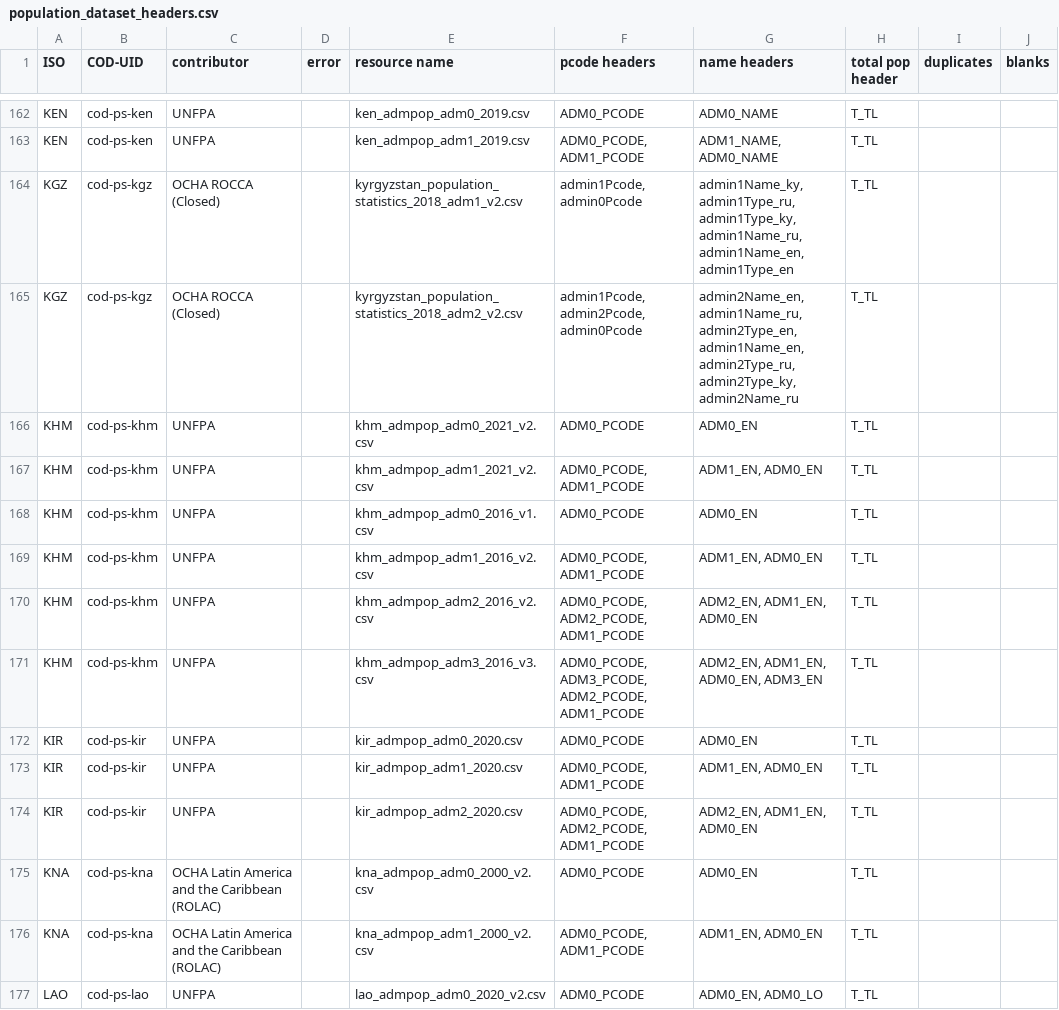
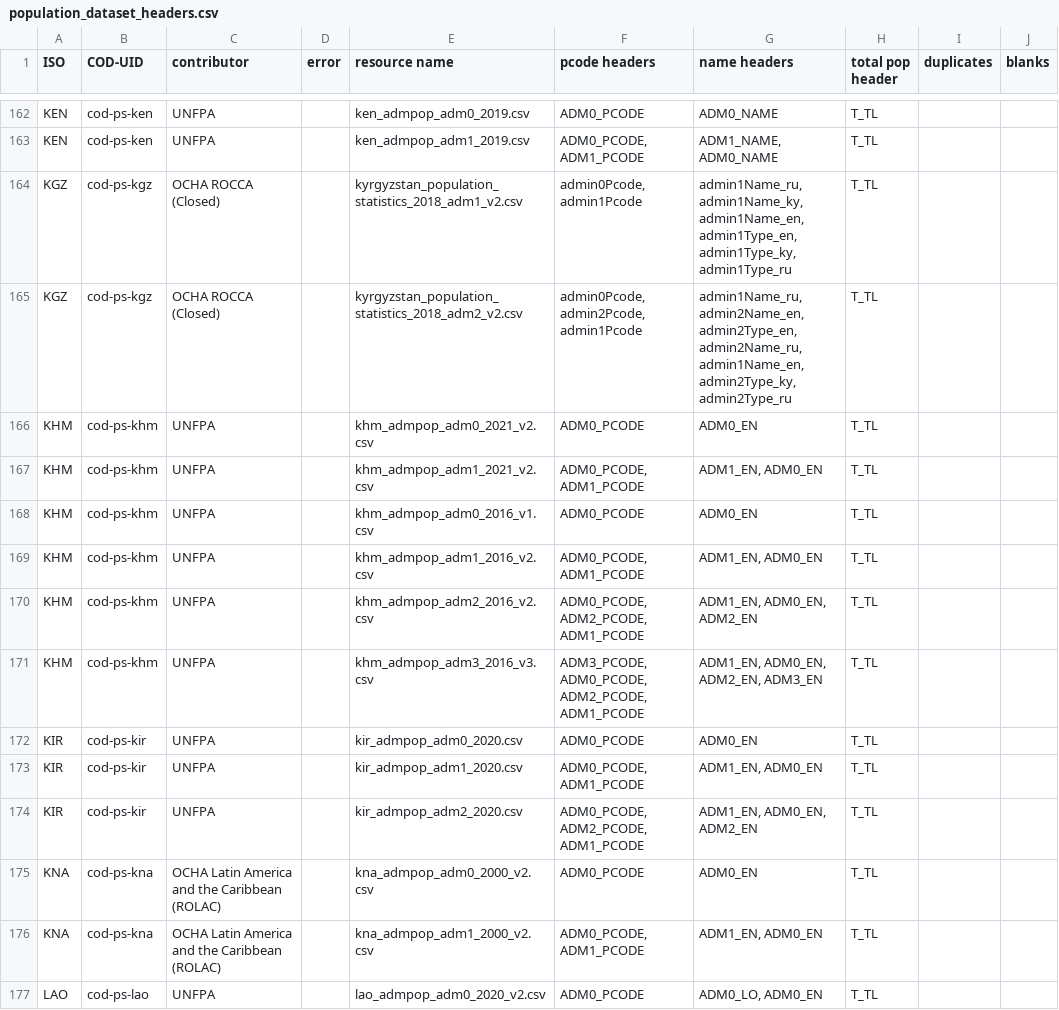
Before and after one commit to b-j-mills/cods-summary, a CSV file: population_dataset_headers.csv, drawn as a sheet; only a part is shown, gaps mark what is left out; the diff covers the shown part only.

```diff
--- a/population_dataset_headers.csv
+++ b/population_dataset_headers.csv
@@ -163,4 +163,4 @@ KEN,cod-ps-ken,UNFPA,,ken_admpop_adm0_2019.csv,ADM0_PCODE,ADM0_NAME,T_TL,,
 KEN,cod-ps-ken,UNFPA,,ken_admpop_adm1_2019.csv,"ADM0_PCODE, ADM1_PCODE","ADM1_NAME, ADM0_NAME",T_TL,,
-KGZ,cod-ps-kgz,OCHA ROCCA (Closed),,kyrgyzstan_population_statistics_2018_adm1_v2.csv,"admin1Pcode, admin0Pcode","admin1Name_ky, admin1Type_ru, admin1Type_ky, admin1Name_ru, admin1Name_en, admin1Type_en",T_TL,,
-KGZ,cod-ps-kgz,OCHA ROCCA (Closed),,kyrgyzstan_population_statistics_2018_adm2_v2.csv,"admin1Pcode, admin2Pcode, admin0Pcode","admin2Name_en, admin1Name_ru, admin2Type_en, admin1Name_en, admin2Type_ru, admin2Type_ky, admin2Name_ru",T_TL,,
+KGZ,cod-ps-kgz,OCHA ROCCA (Closed),,kyrgyzstan_population_statistics_2018_adm1_v2.csv,"admin0Pcode, admin1Pcode","admin1Name_ru, admin1Name_ky, admin1Name_en, admin1Type_en, admin1Type_ky, admin1Type_ru",T_TL,,
+KGZ,cod-ps-kgz,OCHA ROCCA (Closed),,kyrgyzstan_population_statistics_2018_adm2_v2.csv,"admin0Pcode, admin2Pcode, admin1Pcode","admin1Name_ru, admin2Name_en, admin2Type_en, admin2Name_ru, admin1Name_en, admin2Type_ky, admin2Type_ru",T_TL,,
 KHM,cod-ps-khm,UNFPA,,khm_admpop_adm0_2021_v2.csv,ADM0_PCODE,ADM0_EN,T_TL,,
@@ -169,9 +169,9 @@ KHM,cod-ps-khm,UNFPA,,khm_admpop_adm0_2016_v1.csv,ADM0_PCODE,ADM0_EN,T_TL,,
 KHM,cod-ps-khm,UNFPA,,khm_admpop_adm1_2016_v2.csv,"ADM0_PCODE, ADM1_PCODE","ADM1_EN, ADM0_EN",T_TL,,
-KHM,cod-ps-khm,UNFPA,,khm_admpop_adm2_2016_v2.csv,"ADM0_PCODE, ADM2_PCODE, ADM1_PCODE","ADM2_EN, ADM1_EN, ADM0_EN",T_TL,,
-KHM,cod-ps-khm,UNFPA,,khm_admpop_adm3_2016_v3.csv,"ADM0_PCODE, ADM3_PCODE, ADM2_PCODE, ADM1_PCODE","ADM2_EN, ADM1_EN, ADM0_EN, ADM3_EN",T_TL,,
+KHM,cod-ps-khm,UNFPA,,khm_admpop_adm2_2016_v2.csv,"ADM0_PCODE, ADM2_PCODE, ADM1_PCODE","ADM1_EN, ADM0_EN, ADM2_EN",T_TL,,
+KHM,cod-ps-khm,UNFPA,,khm_admpop_adm3_2016_v3.csv,"ADM3_PCODE, ADM0_PCODE, ADM2_PCODE, ADM1_PCODE","ADM1_EN, ADM0_EN, ADM2_EN, ADM3_EN",T_TL,,
 KIR,cod-ps-kir,UNFPA,,kir_admpop_adm0_2020.csv,ADM0_PCODE,ADM0_EN,T_TL,,
 KIR,cod-ps-kir,UNFPA,,kir_admpop_adm1_2020.csv,"ADM0_PCODE, ADM1_PCODE","ADM1_EN, ADM0_EN",T_TL,,
-KIR,cod-ps-kir,UNFPA,,kir_admpop_adm2_2020.csv,"ADM0_PCODE, ADM2_PCODE, ADM1_PCODE","ADM2_EN, ADM1_EN, ADM0_EN",T_TL,,
+KIR,cod-ps-kir,UNFPA,,kir_admpop_adm2_2020.csv,"ADM0_PCODE, ADM2_PCODE, ADM1_PCODE","ADM1_EN, ADM0_EN, ADM2_EN",T_TL,,
 KNA,cod-ps-kna,OCHA Latin America and the Caribbean (ROLAC),,kna_admpop_adm0_2000_v2.csv,ADM0_PCODE,ADM0_EN,T_TL,,
 KNA,cod-ps-kna,OCHA Latin America and the Caribbean (ROLAC),,kna_admpop_adm1_2000_v2.csv,"ADM0_PCODE, ADM1_PCODE","ADM1_EN, ADM0_EN",T_TL,,
-LAO,cod-ps-lao,UNFPA,,lao_admpop_adm0_2020_v2.csv,ADM0_PCODE,"ADM0_EN, ADM0_LO",T_TL,,
+LAO,cod-ps-lao,UNFPA,,lao_admpop_adm0_2020_v2.csv,ADM0_PCODE,"ADM0_LO, ADM0_EN",T_TL,,
```
Also changed, not shown: 156 edited cells elsewhere in this file, boundary_dataset_headers.csv, datasets_tagged_cods.csv.
